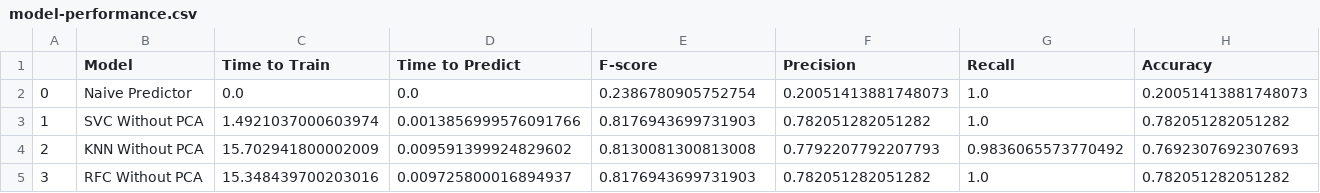
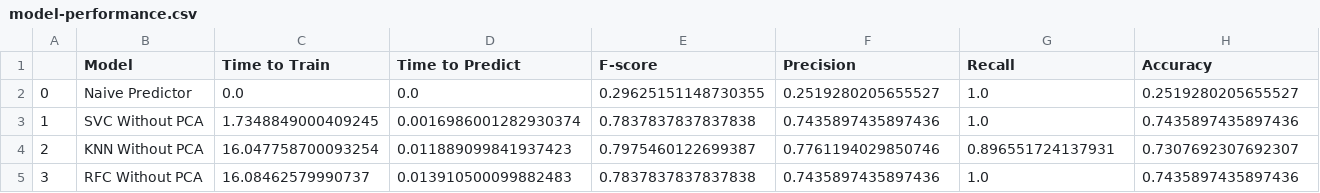
Before and after one commit to griffinschwab/NYSE-ML-Project, a CSV file: data/cleaned/model-performance.csv, drawn as a sheet.

```diff
--- a/data/cleaned/model-performance.csv
+++ b/data/cleaned/model-performance.csv
@@ -1,5 +1,5 @@
 ,Model,Time to Train,Time to Predict,F-score,Precision,Recall,Accuracy
-0,Naive Predictor,0.0,0.0,0.2386780905752754,0.20051413881748073,1.0,0.20051413881748073
-1,SVC Without PCA,1.4921037000603974,0.0013856999576091766,0.8176943699731903,0.782051282051282,1.0,0.782051282051282
-2,KNN Without PCA,15.702941800002009,0.009591399924829602,0.8130081300813008,0.7792207792207793,0.9836065573770492,0.7692307692307693
-3,RFC Without PCA,15.348439700203016,0.009725800016894937,0.8176943699731903,0.782051282051282,1.0,0.782051282051282
+0,Naive Predictor,0.0,0.0,0.29625151148730355,0.2519280205655527,1.0,0.2519280205655527
+1,SVC Without PCA,1.7348849000409245,0.0016986001282930374,0.7837837837837838,0.7435897435897436,1.0,0.7435897435897436
+2,KNN Without PCA,16.047758700093254,0.011889099841937423,0.7975460122699387,0.7761194029850746,0.896551724137931,0.7307692307692307
+3,RFC Without PCA,16.08462579990737,0.013910500099882483,0.7837837837837838,0.7435897435897436,1.0,0.7435897435897436
```
Also changed, not shown: data/cleaned/final-model.csv, 7 other files.
